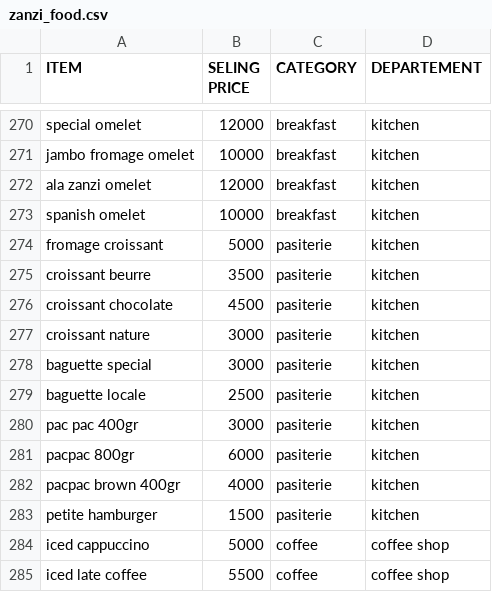
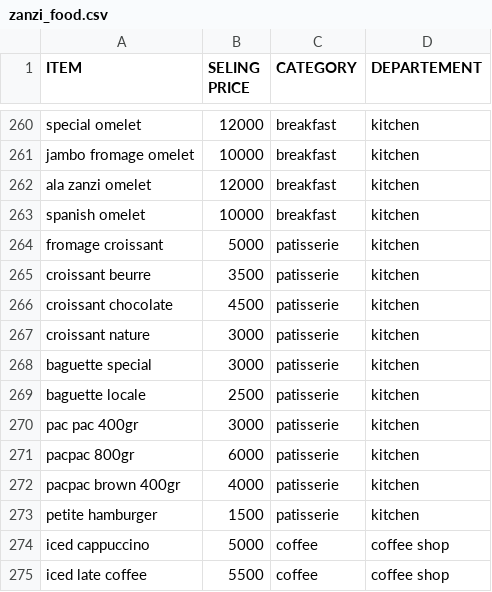
Before and after one commit to mlg-hub/zanzi, a CSV file: priv/repo/seed_data/zanzi_food.csv, drawn as a sheet; only a part is shown, gaps mark what is left out; the diff covers the shown part only.

```diff
--- a/priv/repo/seed_data/zanzi_food.csv
+++ b/priv/repo/seed_data/zanzi_food.csv
@@ -273,12 +263,12 @@ ala zanzi omelet,12000,breakfast,kitchen
 spanish omelet,10000,breakfast,kitchen
-fromage croissant,5000,pasiterie,kitchen
-croissant beurre,3500,pasiterie,kitchen
-croissant chocolate,4500,pasiterie,kitchen
-croissant nature,3000,pasiterie,kitchen
-baguette special,3000,pasiterie,kitchen
-baguette locale,2500,pasiterie,kitchen
-pac pac 400gr,3000,pasiterie,kitchen
-pacpac 800gr,6000,pasiterie,kitchen
-pacpac brown 400gr,4000,pasiterie,kitchen
-petite hamburger,1500,pasiterie,kitchen
+fromage croissant,5000,patisserie,kitchen
+croissant beurre,3500,patisserie,kitchen
+croissant chocolate,4500,patisserie,kitchen
+croissant nature,3000,patisserie,kitchen
+baguette special,3000,patisserie,kitchen
+baguette locale,2500,patisserie,kitchen
+pac pac 400gr,3000,patisserie,kitchen
+pacpac 800gr,6000,patisserie,kitchen
+pacpac brown 400gr,4000,patisserie,kitchen
+petite hamburger,1500,patisserie,kitchen
 iced cappuccino,5000,coffee,coffee shop
```
Also changed, not shown: 12 added rows and 10 removed rows elsewhere in this file, 10 other files.
